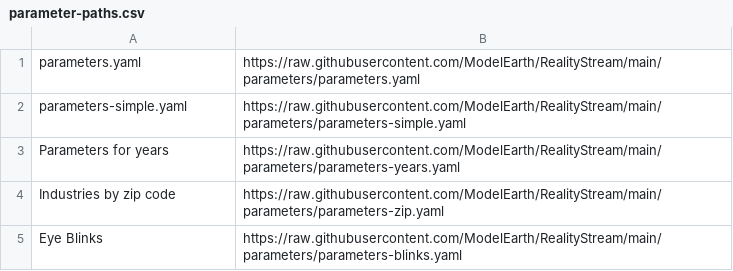
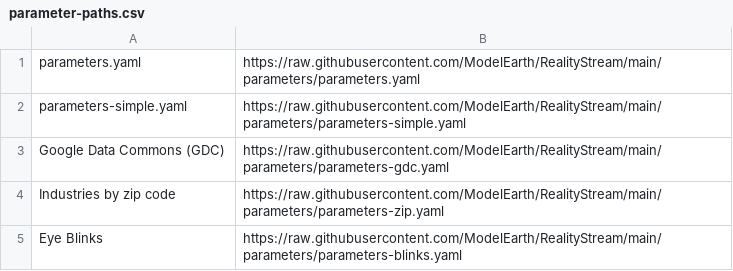
Before and after one commit to ThanmayiKarpurapu/RealityStream, a CSV file: parameters/parameter-paths.csv, drawn as a sheet; removed rows and columns are numbered as before the commit, all else as after; the diff names each change by its address in the sheet, - before the commit and + after, or states it on an @@ line.

Commit message:
Add GDC parameters yaml

```diff
--- a/parameters/parameter-paths.csv
+++ b/parameters/parameter-paths.csv
-row 3: Parameters for years | https://raw.githubusercontent.com/ModelEarth/RealityStream/main/parameters/parameters-years.yaml
+row 3: Google Data Commons (GDC) | https://raw.githubusercontent.com/ModelEarth/RealityStream/main/parameters/parameters-gdc.yaml
```
Also changed, not shown: 1 other file.
